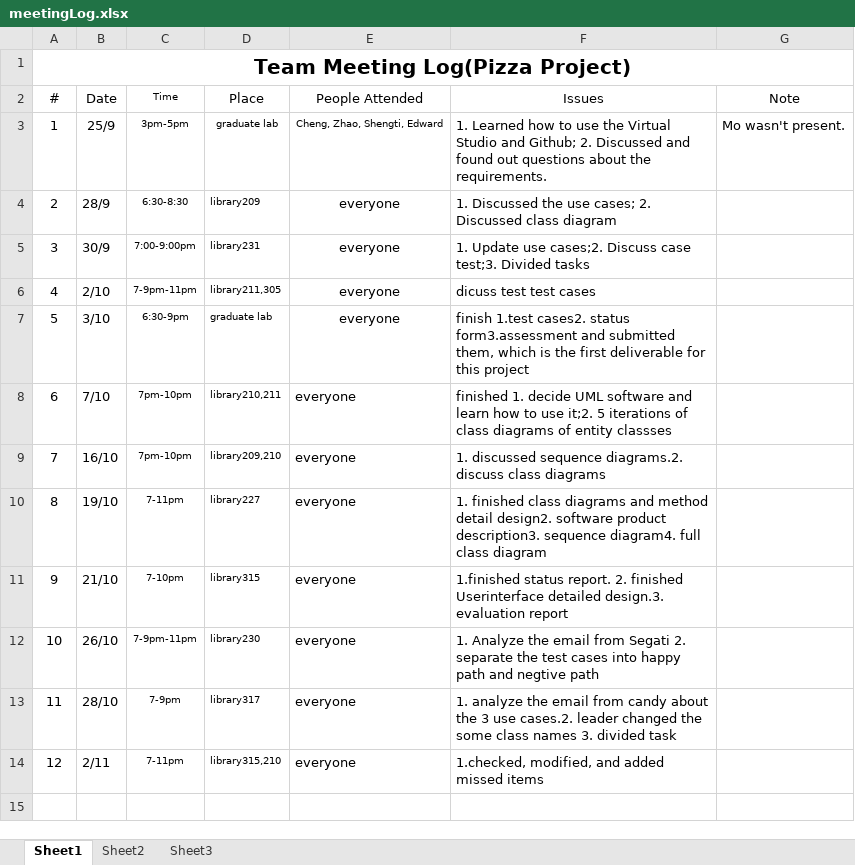
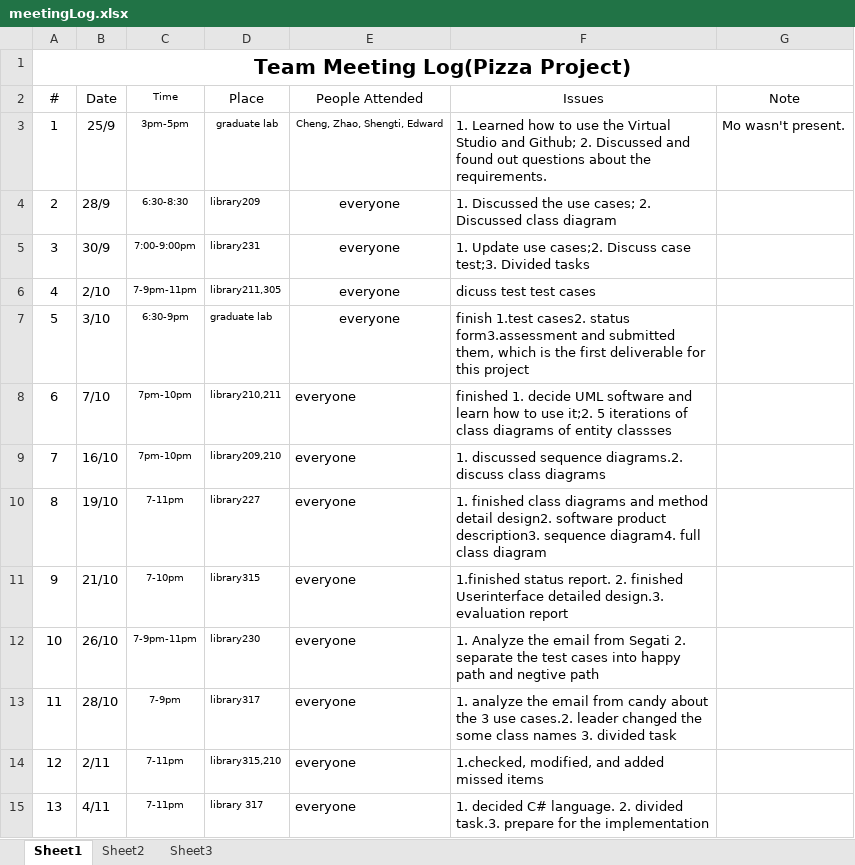
Before and after one commit to mndarren/Pizza, an Excel workbook: meetingLog.xlsx, sheet Sheet1, drawn as a sheet; values as stored, in another font and other column widths than the file's, no borders; the diff names each change by its address in the sheet, - before the commit and + after, or states it on an @@ line.

Commit message:
update meeting log

```diff
--- a/meetingLog.xlsx (sheet Sheet1)
+++ b/meetingLog.xlsx (sheet Sheet1)
+row 15: 13 | 4/11 | 7-11pm | library 317 | everyone | 1. decided C# language. 2. divided task.3. prepare for the implementation
```
